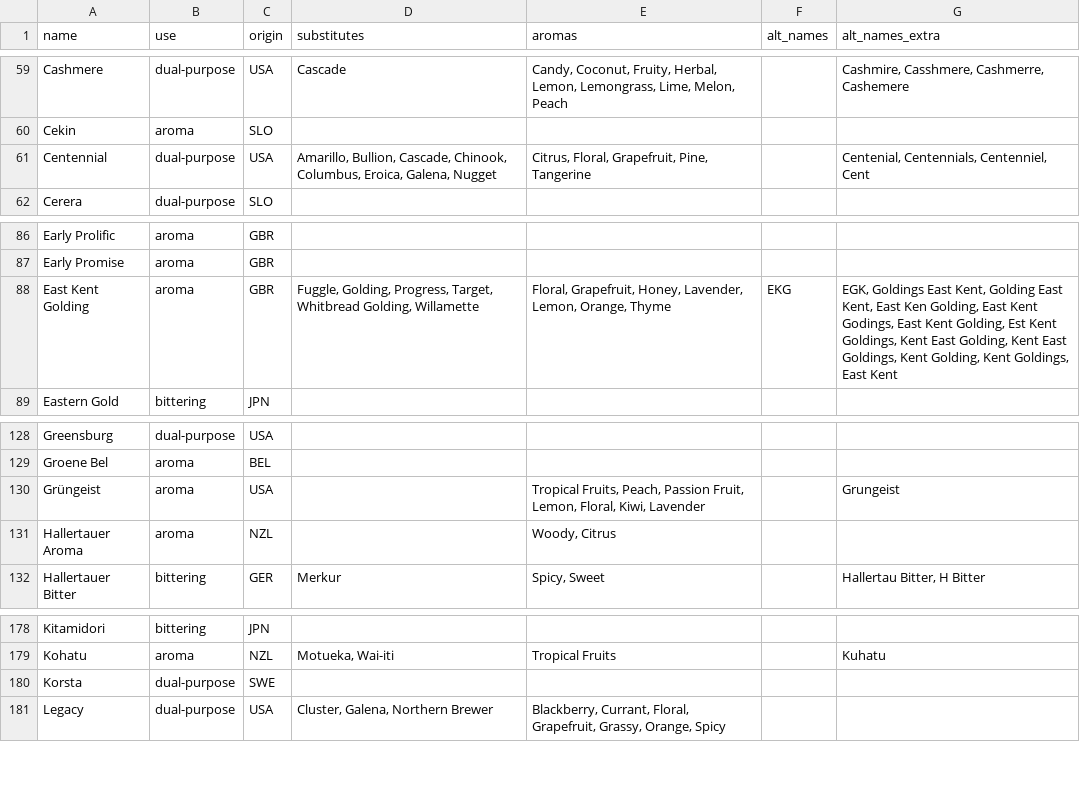
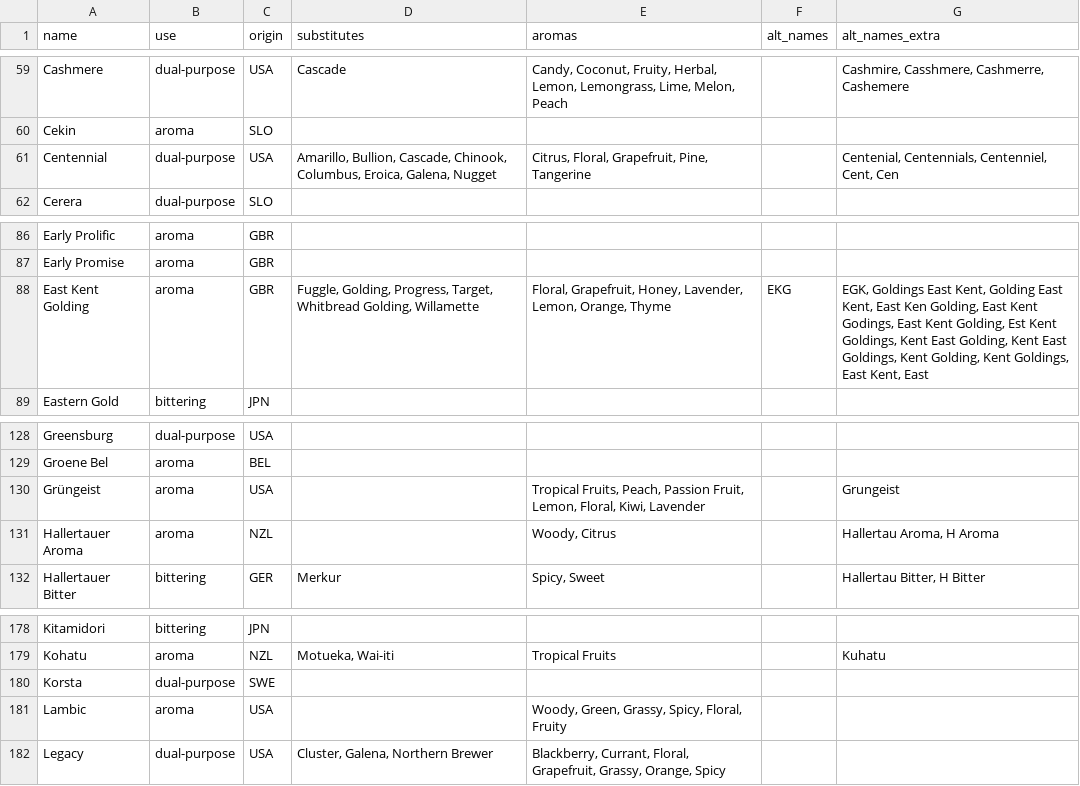
Before and after one commit to scheb/beer-analytics, a CSV file: recipe_db/data/hops.csv, drawn as a sheet; only a part is shown, gaps mark what is left out.

Commit message:
Update hops

```diff
--- a/recipe_db/data/hops.csv
+++ b/recipe_db/data/hops.csv
@@ -60,3 +60,3 @@ Cashmere;dual-purpose;USA;Cascade;Candy, Coconut, Fruity, Herbal, Lemon, Lemongr
 Cekin;aroma;SLO;;;;
-Centennial;dual-purpose;USA;Amarillo, Bullion, Cascade, Chinook, Columbus, Eroica, Galena, Nugget;Citrus, Floral, Grapefruit, Pine, Tangerine;;Centenial, Centennials, Centenniel, Cent
+Centennial;dual-purpose;USA;Amarillo, Bullion, Cascade, Chinook, Columbus, Eroica, Galena, Nugget;Citrus, Floral, Grapefruit, Pine, Tangerine;;Centenial, Centennials, Centenniel, Cent, Cen
 Cerera;dual-purpose;SLO;;;;
@@ -87,3 +87,3 @@ Early Prolific;aroma;GBR;;;;
 Early Promise;aroma;GBR;;;;
-East Kent Golding;aroma;GBR;Fuggle, Golding, Progress, Target, Whitbread Golding, Willamette;Floral, Grapefruit, Honey, Lavender, Lemon, Orange, Thyme;EKG;EGK, Goldings East Kent, Golding East Kent, East Ken Golding, East Kent Godings, East Kent Golding, Est Kent Goldings,  Kent East Golding, Kent East Goldings, Kent Golding, Kent Goldings, East Kent
+East Kent Golding;aroma;GBR;Fuggle, Golding, Progress, Target, Whitbread Golding, Willamette;Floral, Grapefruit, Honey, Lavender, Lemon, Orange, Thyme;EKG;EGK, Goldings East Kent, Golding East Kent, East Ken Golding, East Kent Godings, East Kent Golding, Est Kent Goldings,  Kent East Golding, Kent East Goldings, Kent Golding, Kent Goldings, East Kent, East
 Eastern Gold;bittering;JPN;;;;
@@ -130,3 +130,3 @@ Groene Bel;aroma;BEL;;;;
 Grüngeist;aroma;USA;;Tropical Fruits, Peach, Passion Fruit, Lemon, Floral, Kiwi, Lavender;;Grungeist
-Hallertauer Aroma;aroma;NZL;;Woody, Citrus;;
+Hallertauer Aroma;aroma;NZL;;Woody, Citrus;;Hallertau Aroma, H Aroma
 Hallertauer Bitter;bittering;GER;Merkur;Spicy, Sweet;;Hallertau Bitter, H Bitter
@@ -180,2 +180,3 @@ Kohatu;aroma;NZL;Motueka, Wai-iti;Tropical Fruits;;Kuhatu
 Korsta;dual-purpose;SWE;;;;
+Lambic;aroma;USA;;Woody, Green, Grassy, Spicy, Floral, Fruity;;
 Legacy;dual-purpose;USA;Cluster, Galena, Northern Brewer;Blackberry, Currant, Floral, Grapefruit, Grassy, Orange, Spicy;;
```
